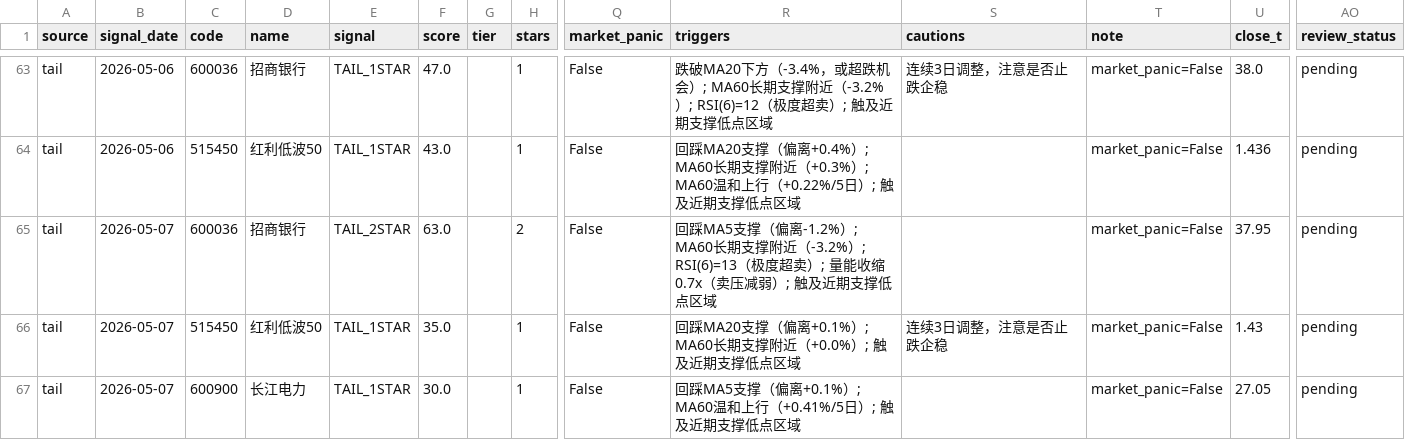
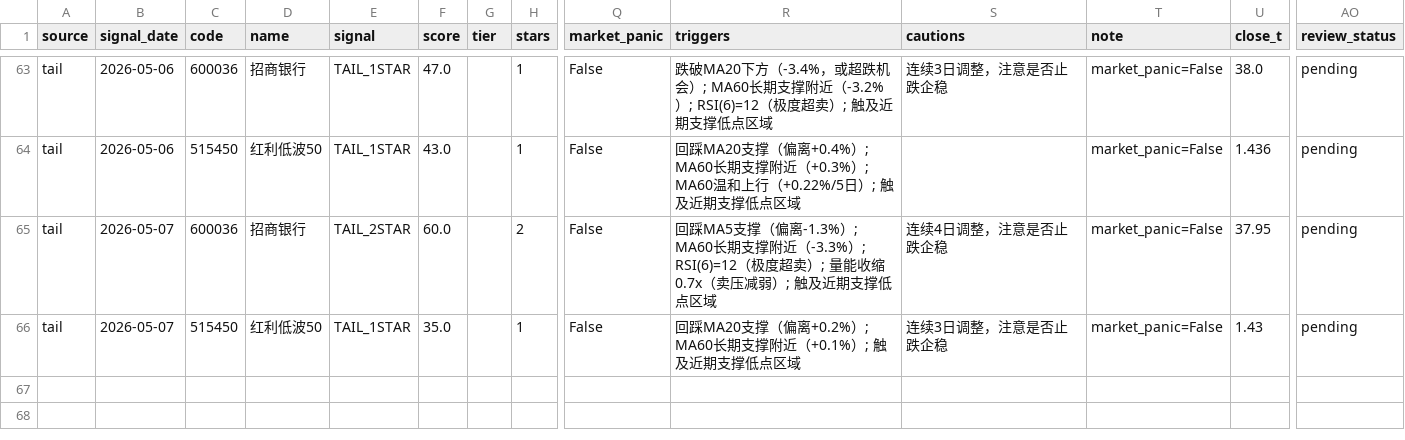
Before and after one commit to AndyLu-io/signal_system, a CSV file: review/signals_tail_202601.csv, drawn as a sheet; only a part is shown, gaps mark what is left out; rows hold the shown columns only; the diff names each change by its address in the sheet, - before the commit and + after, or states it on an @@ line.

```diff
--- a/review/signals_tail_202601.csv
+++ b/review/signals_tail_202601.csv
-F65 (score): 63.0
+F65 (score): 60.0
-R65 (triggers): …撑（偏离-1.2%）; MA60长期支撑附近（-3.2%）; RSI(6)=13（极度超…
+R65 (triggers): …撑（偏离-1.3%）; MA60长期支撑附近（-3.3%）; RSI(6)=12（极度超…
-S65 (cautions): (empty)
+S65 (cautions): 连续4日调整，注意是否止跌企稳
-R66 (triggers): …撑（偏离+0.1%）; MA60长期支撑附近（+0.0%）; 触及…
+R66 (triggers): …撑（偏离+0.2%）; MA60长期支撑附近（+0.1%）; 触及…
-row 67: tail | 2026-05-07 | 600900 | 长江电力 | TAIL_1STAR | 30.0 |  | 1 | False | 回踩MA5支撑（偏离+0.1%）; MA60温和上行（+0.41%/5日）; 触及近期支撑低点区域 |  | market_panic=False | 27.05 | pending
```
Also changed, not shown: review/signals_etf_202601.csv, review/signals_stock_202601.csv, 7 other files.
